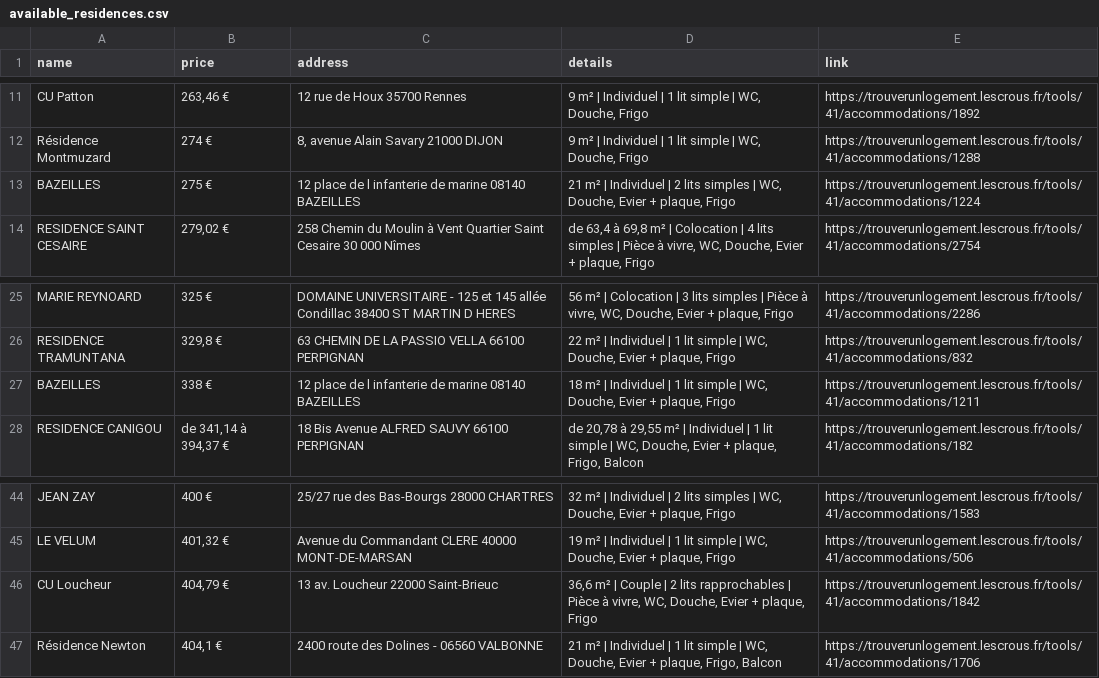
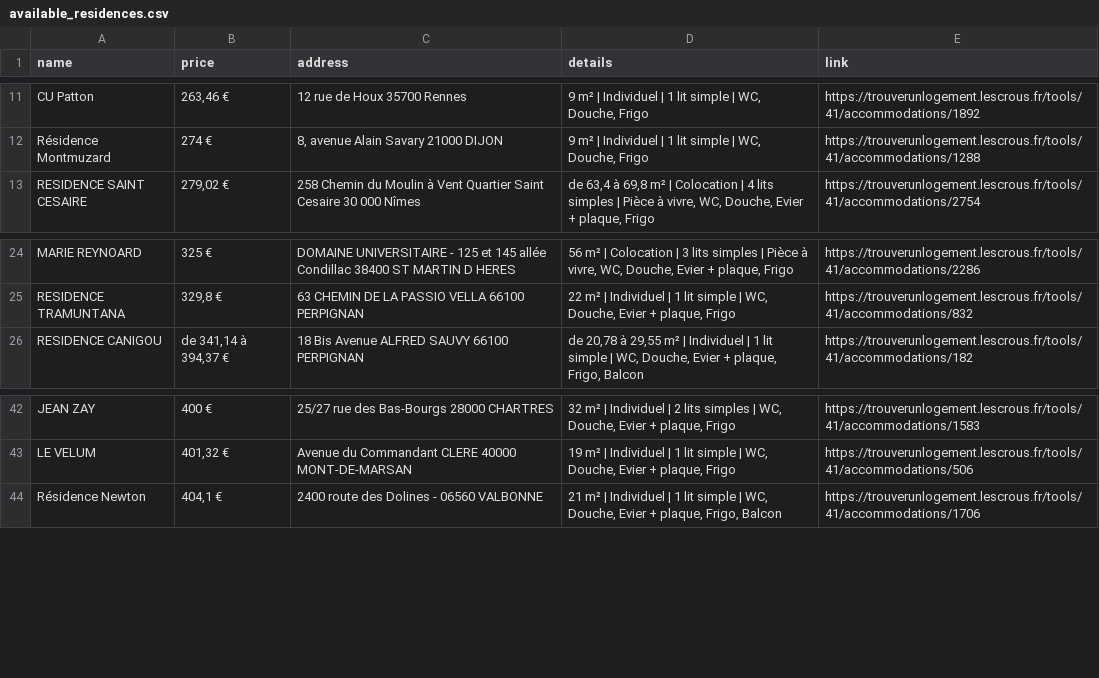
Before and after one commit to jabrane-me/crous-bot-notifier, a CSV file: available_residences.csv, drawn as a sheet; only a part is shown, gaps mark what is left out; the diff names each change by its address in the sheet, - before the commit and + after, or states it on an @@ line.

```diff
--- a/available_residences.csv
+++ b/available_residences.csv
-row 13: BAZEILLES | 275 € | 12 place de l infanterie de marine 08140 BAZEILLES | 21 m² | Individuel | 2 lits simples | WC, Douche, Evier + plaque, Frigo | https://trouverunlogement.lescrous.fr/tools/41/accommodations/1224
-row 27: BAZEILLES | 338 € | 12 place de l infanterie de marine 08140 BAZEILLES | 18 m² | Individuel | 1 lit simple | WC, Douche, Evier + plaque, Frigo | https://trouverunlogement.lescrous.fr/tools/41/accommodations/1211
-row 46: CU Loucheur | 404,79 € | 13 av. Loucheur 22000 Saint-Brieuc | 36,6 m² | Couple | 2 lits rapprochables | Pièce à vivre, WC, Douche, Evier + plaque, Frigo | https://trouverunlogement.lescrous.fr/tools/41/accommodations/1842
```
